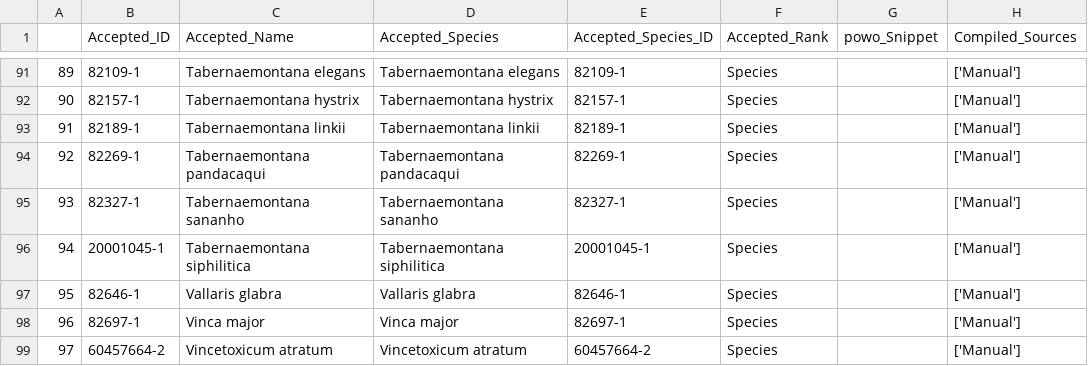
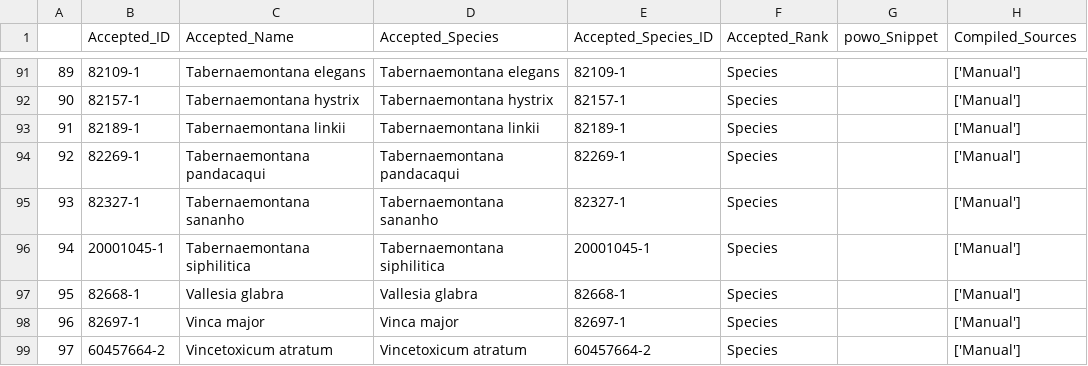
Before and after one commit to alrichardbollans/apocynaceae_rubiaceae_traits, a CSV file: medicinal_usage_vars/outputs/list_plants_malarial_usage.csv, drawn as a sheet; only a part is shown, gaps mark what is left out.

```diff
--- a/medicinal_usage_vars/outputs/list_plants_malarial_usage.csv
+++ b/medicinal_usage_vars/outputs/list_plants_malarial_usage.csv
@@ -96,3 +96,3 @@
 94,20001045-1,Tabernaemontana siphilitica,Tabernaemontana siphilitica,20001045-1,Species,,['Manual']
-95,82646-1,Vallaris glabra,Vallaris glabra,82646-1,Species,,['Manual']
+95,82668-1,Vallesia glabra,Vallesia glabra,82668-1,Species,,['Manual']
 96,82697-1,Vinca major,Vinca major,82697-1,Species,,['Manual']
```
Also changed, not shown: medicinal_usage_vars/outputs/list_plants_medicinal_usage.csv, 3 other files.
